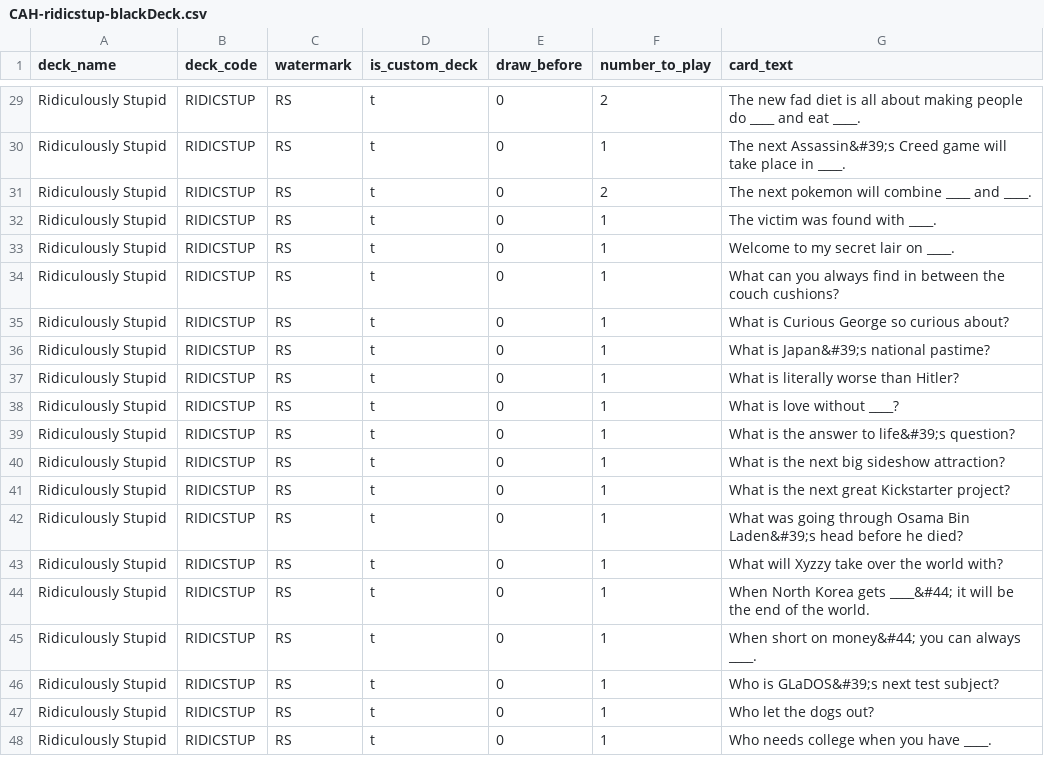
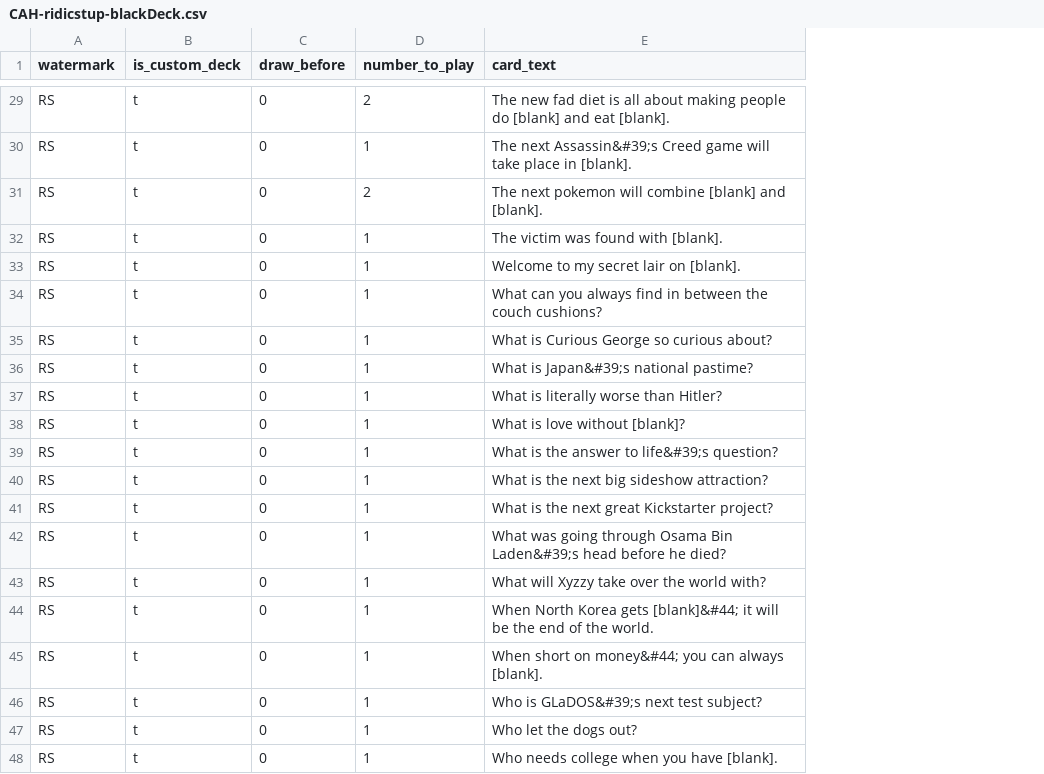
Before and after one commit to jenlarkin/judgingyou-decks, a CSV file: rawDataExports/CAH-ridicstup-blackDeck.csv, drawn as a sheet; only a part is shown, gaps mark what is left out; removed rows and columns are numbered as before the commit, all else as after; the diff covers the shown part only; the diff names each change by its address in the sheet, - before the commit and + after, or states it on an @@ line.

```diff
--- a/rawDataExports/CAH-ridicstup-blackDeck.csv
+++ b/rawDataExports/CAH-ridicstup-blackDeck.csv
-column A (deck_name), rows 29-48: all Ridiculously Stupid
-column B (deck_code), rows 29-48: all RIDICSTUP
-E29 (card_text): …people do ____ and eat ____.
+E29 (card_text): …people do [blank] and eat [blank].
-E30 (card_text): …place in ____.
+E30 (card_text): …place in [blank].
-E31 (card_text): …will combine ____ and ____.
+E31 (card_text): …will combine [blank] and [blank].
-E32 (card_text): The victim was found with ____.
+E32 (card_text): The victim was found with [blank].
-E33 (card_text): Welcome to my secret lair on ____.
+E33 (card_text): Welcome to my secret lair on [blank].
-E38 (card_text): What is love without ____?
+E38 (card_text): What is love without [blank]?
-E44 (card_text): …Korea gets ____&#44; it will…
+E44 (card_text): …Korea gets [blank]&#44; it will…
-E45 (card_text): …can always ____.
+E45 (card_text): …can always [blank].
-E48 (card_text): Who needs college when you have ____.
+E48 (card_text): Who needs college when you have [blank].
```
Also changed, not shown: 26 edited cells elsewhere in this file, rawDataExports/CAH-antisocial-blackDeck.csv, rawDataExports/CAH-antisocial-whiteDeck.csv, 7 other files.
